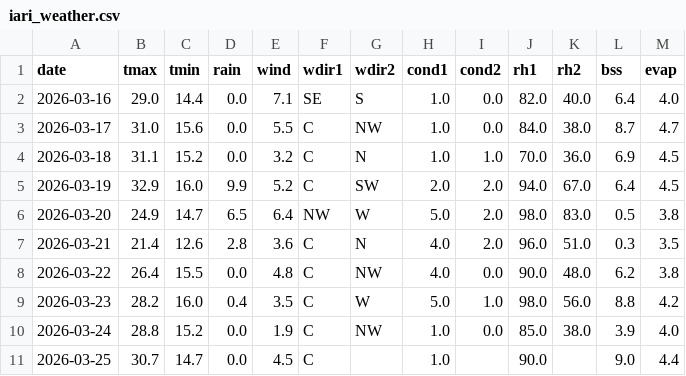
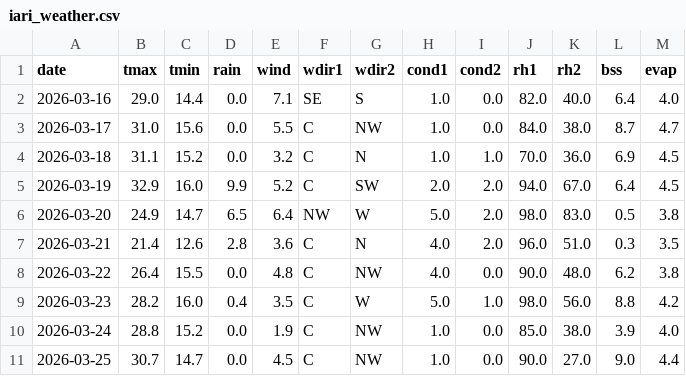
Before and after one commit to rameshram96/iari_weather_data, a CSV file: data/iari_weather.csv, drawn as a sheet.

```diff
--- a/data/iari_weather.csv
+++ b/data/iari_weather.csv
@@ -10,2 +10,2 @@ date,tmax,tmin,rain,wind,wdir1,wdir2,cond1,cond2,rh1,rh2,bss,evap
 2026-03-24,28.8,15.2,0.0,1.9,C,NW,1.0,0.0,85.0,38.0,3.9,4.0
-2026-03-25,30.7,14.7,0.0,4.5,C,,1.0,,90.0,,9.0,4.4
+2026-03-25,30.7,14.7,0.0,4.5,C,NW,1.0,0.0,90.0,27.0,9.0,4.4
```
Also changed, not shown: 1 other file.
